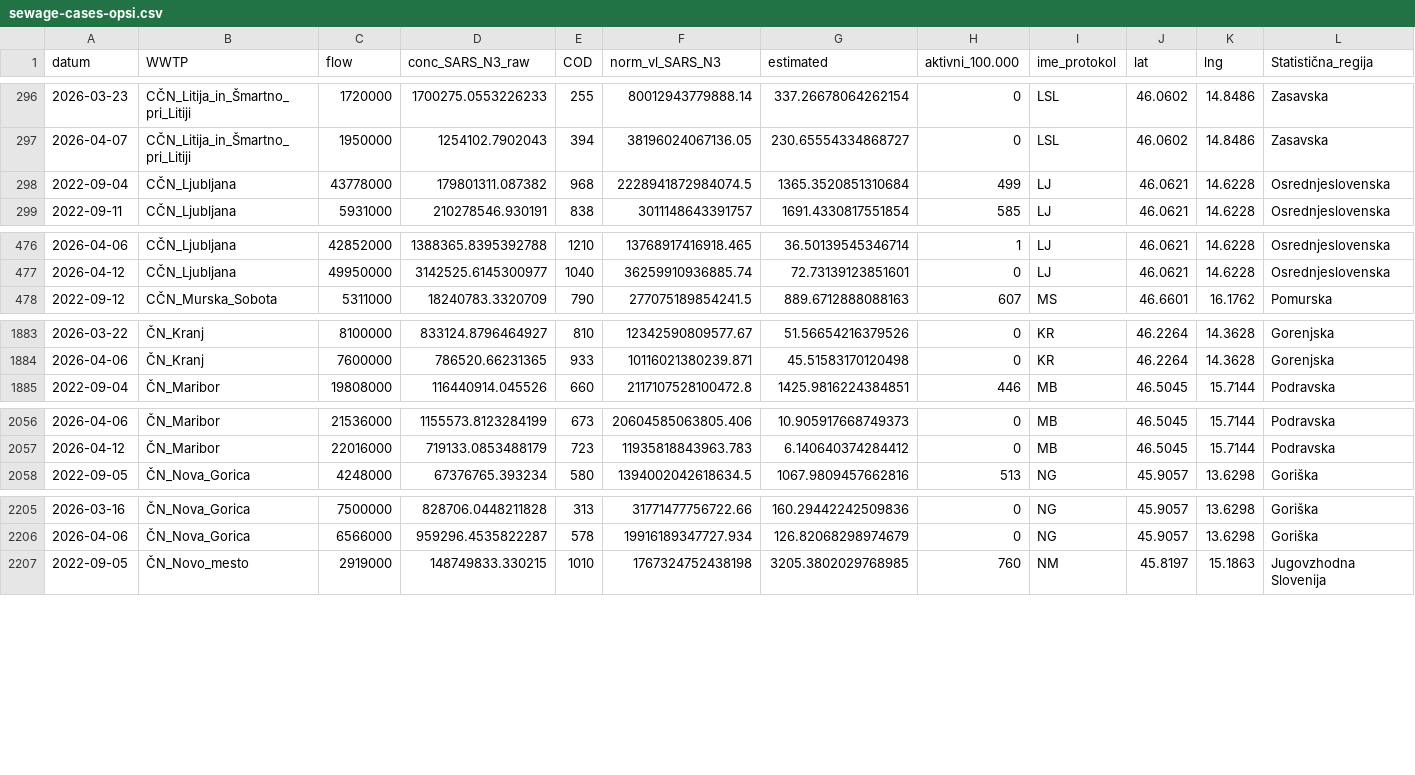
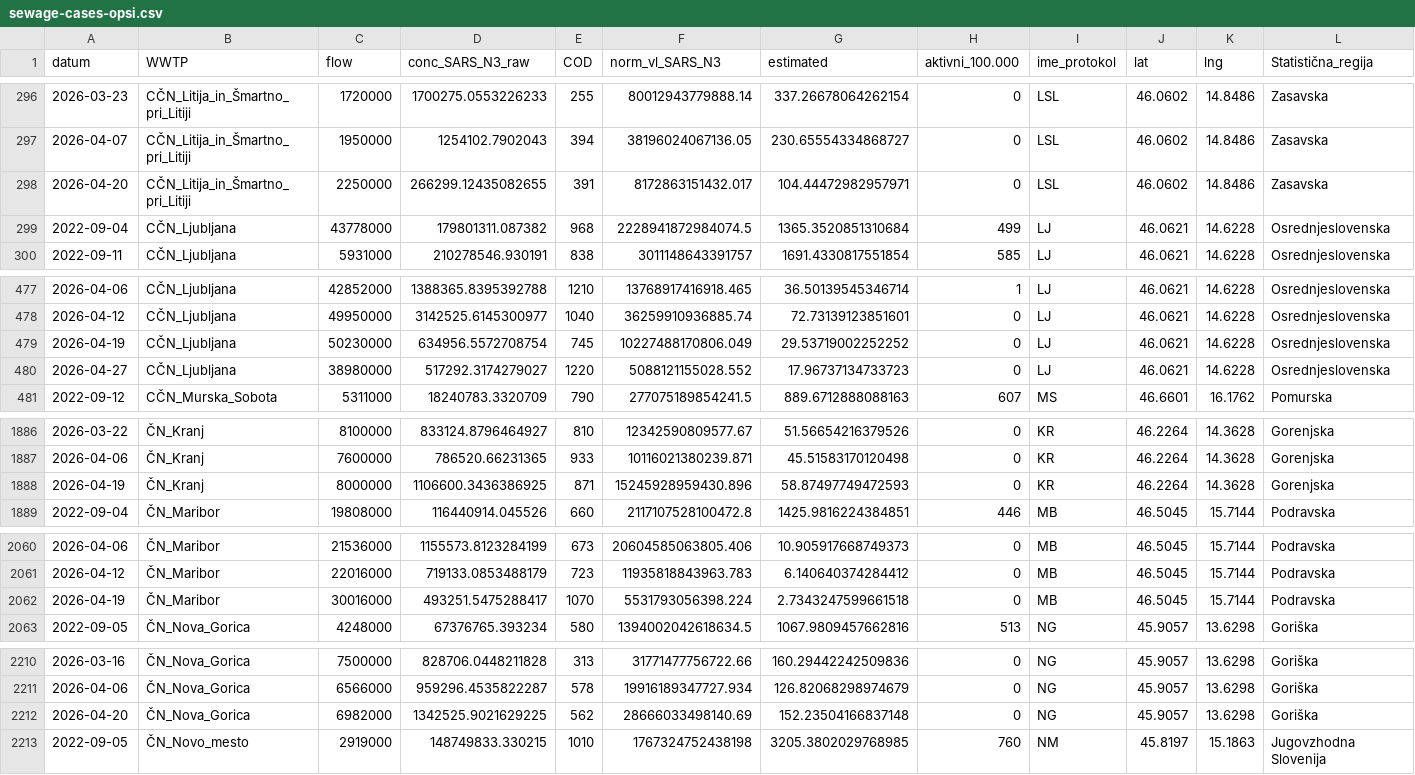
Before and after one commit to sledilnik/data, a CSV file: sources/opsi/sewage/sewage-cases-opsi.csv, drawn as a sheet; only a part is shown, gaps mark what is left out; rows hold the shown columns only; the diff covers the shown part only; the diff names each change by its address in the sheet, - before the commit and + after, or states it on an @@ line.

```diff
--- a/sources/opsi/sewage/sewage-cases-opsi.csv
+++ b/sources/opsi/sewage/sewage-cases-opsi.csv
+row 298: 2026-04-20 | CČN_Litija_in_Šmartno_pri_Litiji | 2250000 | 266299.12435082655 | 391 | 8172863151432.017 | 104.44472982957971 | 0 | LSL | 46.0602 | 14.8486 | Zasavska
+row 479: 2026-04-19 | CČN_Ljubljana | 50230000 | 634956.5572708754 | 745 | 10227488170806.049 | 29.53719002252252 | 0 | LJ | 46.0621 | 14.6228 | Osrednjeslovenska
+row 480: 2026-04-27 | CČN_Ljubljana | 38980000 | 517292.3174279027 | 1220 | 5088121155028.552 | 17.96737134733723 | 0 | LJ | 46.0621 | 14.6228 | Osrednjeslovenska
+row 1888: 2026-04-19 | ČN_Kranj | 8000000 | 1106600.3436386925 | 871 | 15245928959430.896 | 58.87497749472593 | 0 | KR | 46.2264 | 14.3628 | Gorenjska
+row 2062: 2026-04-19 | ČN_Maribor | 30016000 | 493251.5475288417 | 1070 | 5531793056398.224 | 2.7343247599661518 | 0 | MB | 46.5045 | 15.7144 | Podravska
+row 2212: 2026-04-20 | ČN_Nova_Gorica | 6982000 | 1342525.9021629225 | 562 | 28666033498140.69 | 152.23504166837148 | 0 | NG | 45.9057 | 13.6298 | Goriška
```
Also changed, not shown: 1 added row elsewhere in this file, csv/sewage-cases.csv, 1 other file.
